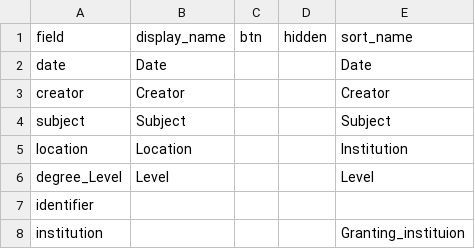
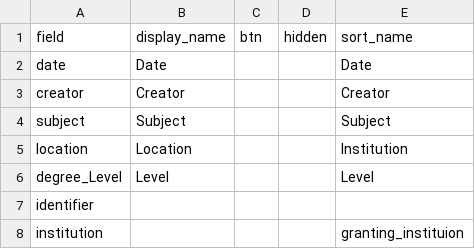
Before and after one commit to info663-sp25/team2, a CSV file: _data/config-browse.csv, drawn as a sheet.

Commit message:
Update config-browse.csv

```diff
--- a/_data/config-browse.csv
+++ b/_data/config-browse.csv
@@ -7,2 +7,2 @@ degree_Level,Level,,,Level
 identifier,,,,
-institution,,,,Granting_instituion
+institution,,,,granting_instituion
```
